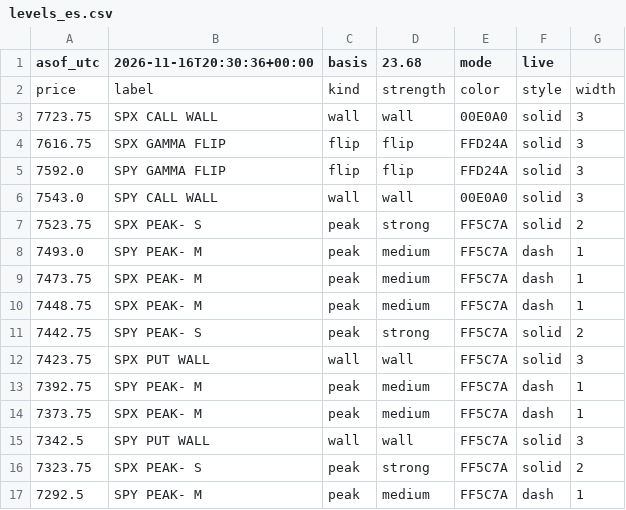
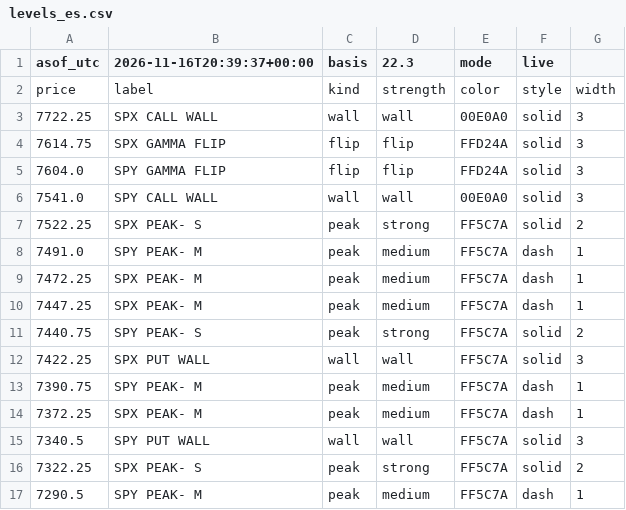
Before and after one commit to mshb4466/mirsad, a CSV file: gamma/levels_es.csv, drawn as a sheet.

```diff
--- a/gamma/levels_es.csv
+++ b/gamma/levels_es.csv
@@ -1,17 +1,17 @@
-asof_utc,2026-11-16T20:30:36+00:00,basis,23.68,mode,live
+asof_utc,2026-11-16T20:39:37+00:00,basis,22.3,mode,live
 price,label,kind,strength,color,style,width
-7723.75,SPX CALL WALL,wall,wall,00E0A0,solid,3
-7616.75,SPX GAMMA FLIP,flip,flip,FFD24A,solid,3
-7592.0,SPY GAMMA FLIP,flip,flip,FFD24A,solid,3
-7543.0,SPY CALL WALL,wall,wall,00E0A0,solid,3
-7523.75,SPX PEAK- S,peak,strong,FF5C7A,solid,2
-7493.0,SPY PEAK- M,peak,medium,FF5C7A,dash,1
-7473.75,SPX PEAK- M,peak,medium,FF5C7A,dash,1
-7448.75,SPX PEAK- M,peak,medium,FF5C7A,dash,1
-7442.75,SPY PEAK- S,peak,strong,FF5C7A,solid,2
-7423.75,SPX PUT WALL,wall,wall,FF5C7A,solid,3
-7392.75,SPY PEAK- M,peak,medium,FF5C7A,dash,1
-7373.75,SPX PEAK- M,peak,medium,FF5C7A,dash,1
-7342.5,SPY PUT WALL,wall,wall,FF5C7A,solid,3
-7323.75,SPX PEAK- S,peak,strong,FF5C7A,solid,2
-7292.5,SPY PEAK- M,peak,medium,FF5C7A,dash,1
+7722.25,SPX CALL WALL,wall,wall,00E0A0,solid,3
+7614.75,SPX GAMMA FLIP,flip,flip,FFD24A,solid,3
+7604.0,SPY GAMMA FLIP,flip,flip,FFD24A,solid,3
+7541.0,SPY CALL WALL,wall,wall,00E0A0,solid,3
+7522.25,SPX PEAK- S,peak,strong,FF5C7A,solid,2
+7491.0,SPY PEAK- M,peak,medium,FF5C7A,dash,1
+7472.25,SPX PEAK- M,peak,medium,FF5C7A,dash,1
+7447.25,SPX PEAK- M,peak,medium,FF5C7A,dash,1
+7440.75,SPY PEAK- S,peak,strong,FF5C7A,solid,2
+7422.25,SPX PUT WALL,wall,wall,FF5C7A,solid,3
+7390.75,SPY PEAK- M,peak,medium,FF5C7A,dash,1
+7372.25,SPX PEAK- M,peak,medium,FF5C7A,dash,1
+7340.5,SPY PUT WALL,wall,wall,FF5C7A,solid,3
+7322.25,SPX PEAK- S,peak,strong,FF5C7A,solid,2
+7290.5,SPY PEAK- M,peak,medium,FF5C7A,dash,1
```
Also changed, not shown: 4 other files.
